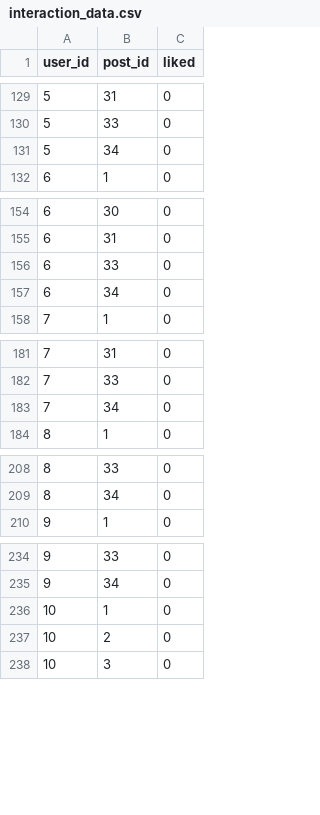
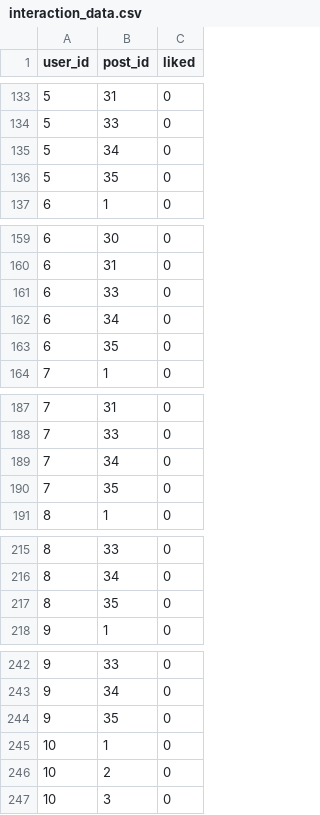
Before and after one commit to ujae1007/mongddang, a CSV file: backend/ai/fast-api/app/internal/data/interaction_data.csv, drawn as a sheet; only a part is shown, gaps mark what is left out; the diff covers the shown part only.

```diff
--- a/backend/ai/fast-api/app/internal/data/interaction_data.csv
+++ b/backend/ai/fast-api/app/internal/data/interaction_data.csv
@@ -131,2 +135,3 @@ user_id,post_id,liked
 5,34,0
+5,35,0
 6,1,0
@@ -157,2 +162,3 @@ user_id,post_id,liked
 6,34,0
+6,35,0
 7,1,0
@@ -183,2 +189,3 @@ user_id,post_id,liked
 7,34,0
+7,35,0
 8,1,0
@@ -209,2 +216,3 @@ user_id,post_id,liked
 8,34,0
+8,35,0
 9,1,0
@@ -235,2 +243,3 @@ user_id,post_id,liked
 9,34,0
+9,35,0
 10,1,0
```
Also changed, not shown: 17 added rows and 1 edited cell elsewhere in this file, backend/ai/fast-api/app/internal/data/post_data.csv, 7 other files.
